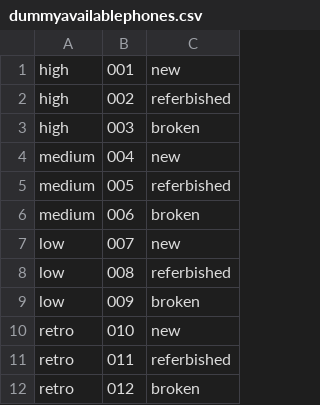
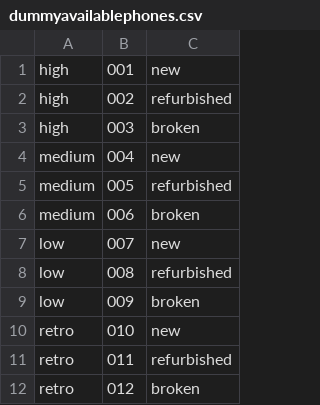
Before and after one commit to LukeHarrold/Inventory343, a CSV file: DummyData/dummyavailablephones.csv, drawn as a sheet.

```diff
--- a/DummyData/dummyavailablephones.csv
+++ b/DummyData/dummyavailablephones.csv
@@ -1,12 +1,12 @@
 high,001,new
-high,002,referbished
+high,002,refurbished
 high,003,broken
 medium,004,new
-medium,005,referbished
+medium,005,refurbished
 medium,006,broken
 low,007,new
-low,008,referbished
+low,008,refurbished
 low,009,broken
 retro,010,new
-retro,011,referbished
+retro,011,refurbished
 retro,012,broken
```
Also changed, not shown: 4 other files.
